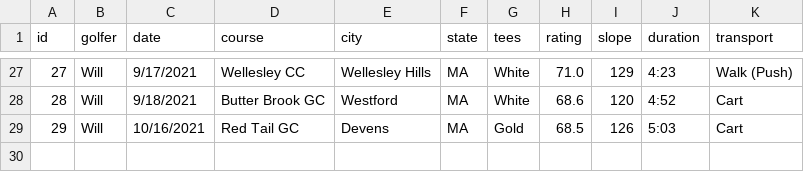
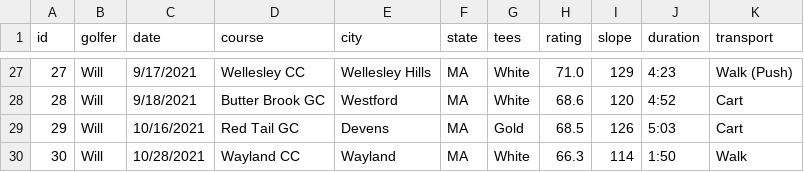
Before and after one commit to TK2575/golf-stats, a CSV file: src/main/resources/data/hole-by-hole/rounds.csv, drawn as a sheet; only a part is shown, gaps mark what is left out.

```diff
--- a/src/main/resources/data/hole-by-hole/rounds.csv
+++ b/src/main/resources/data/hole-by-hole/rounds.csv
@@ -29 +29,2 @@ id,golfer,date,course,city,state,tees,rating,slope,duration,transport
 29,Will,10/16/2021,Red Tail GC,Devens,MA,Gold,68.5,126,5:03,Cart
+30,Will,10/28/2021,Wayland CC,Wayland,MA,White,66.3,114,1:50,Walk
```
Also changed, not shown: src/main/resources/data/hole-by-hole/holes.csv.
